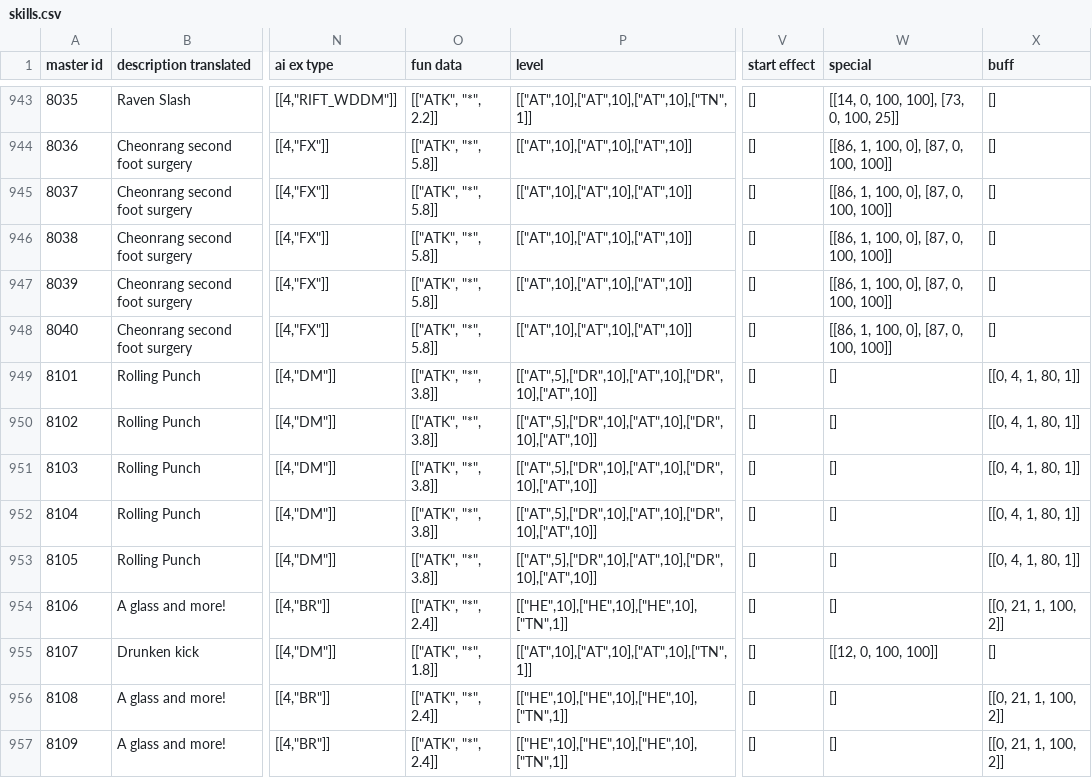
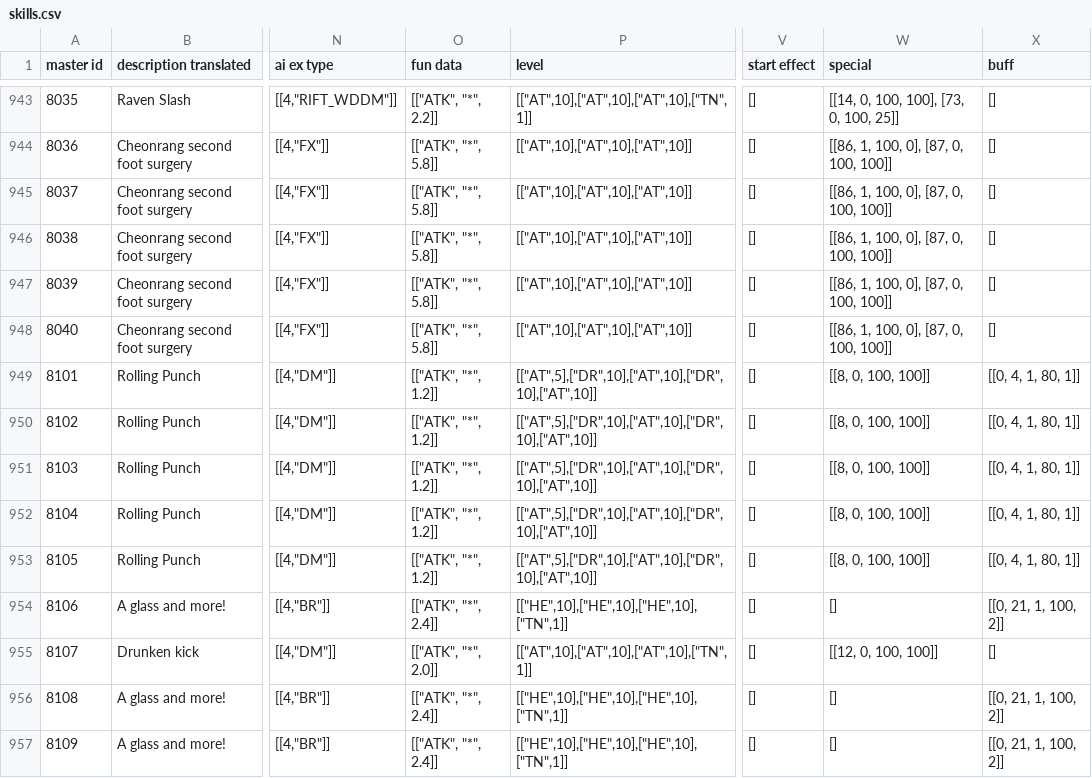
Before and after one commit to swarfarm/swarfarm, a CSV file: skills.csv, drawn as a sheet; only a part is shown, gaps mark what is left out; the diff covers the shown part only; the diff names each change by its address in the sheet, - before the commit and + after, or states it on an @@ line.

Commit message:
Updated skill CSV with 3.1.3 patch data.

```diff
--- a/skills.csv
+++ b/skills.csv
-O949:O953 (fun data): [["ATK", "*", 3.8]]
+O949:O953 (fun data): [["ATK", "*", 1.2]]
-W949:W953 (special): []
+W949:W953 (special): [[8, 0, 100, 100]]
-O955 (fun data): [["ATK", "*", 1.8]]
+O955 (fun data): [["ATK", "*", 2.0]]
```
Also changed, not shown: 169 edited cells elsewhere in this file, 1 other file.
